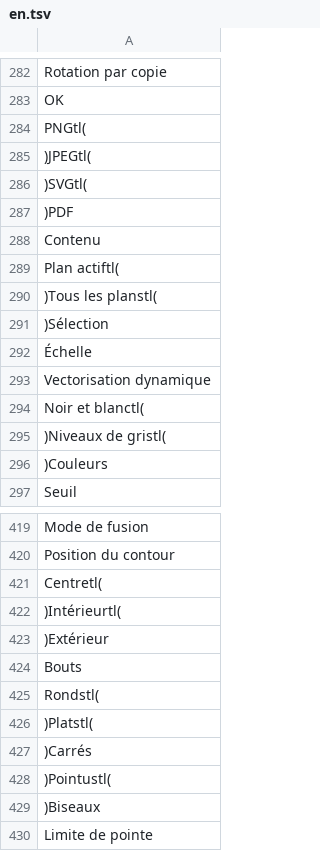
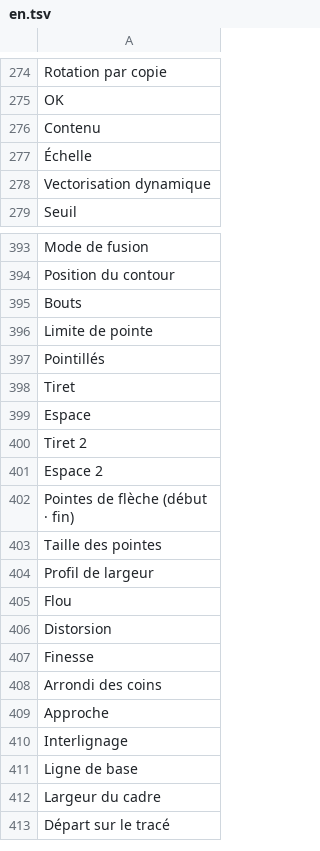
Before and after one commit to Rub19/ethone-studio, a TSV file: apps/vector/i18n/en.tsv, drawn as a sheet; only a part is shown, gaps mark what is left out; the shorter side is filled out with more unchanged rows; the diff covers the shown part only.

```diff
--- a/apps/vector/i18n/en.tsv
+++ b/apps/vector/i18n/en.tsv
@@ -283,15 +275,5 @@ Rotation par copie
 OK	
-PNGtl(	
-)JPEGtl(	
-)SVGtl(	
-)PDF	
 Contenu	
-Plan actiftl(	
-)Tous les planstl(	
-)Sélection	
 Échelle	
 Vectorisation dynamique	
-Noir et blanctl(	
-)Niveaux de gristl(	
-)Couleurs	
 Seuil	
@@ -420,11 +394,3 @@ Mode de fusion
 Position du contour	
-Centretl(	
-)Intérieurtl(	
-)Extérieur	
 Bouts	
-Rondstl(	
-)Platstl(	
-)Carrés	
-)Pointustl(	
-)Biseaux	
 Limite de pointe	
```
Also changed, not shown: 25 removed rows elsewhere in this file, apps/cut/i18n/en.tsv, apps/lumen/i18n/en.tsv, 19 other files.
